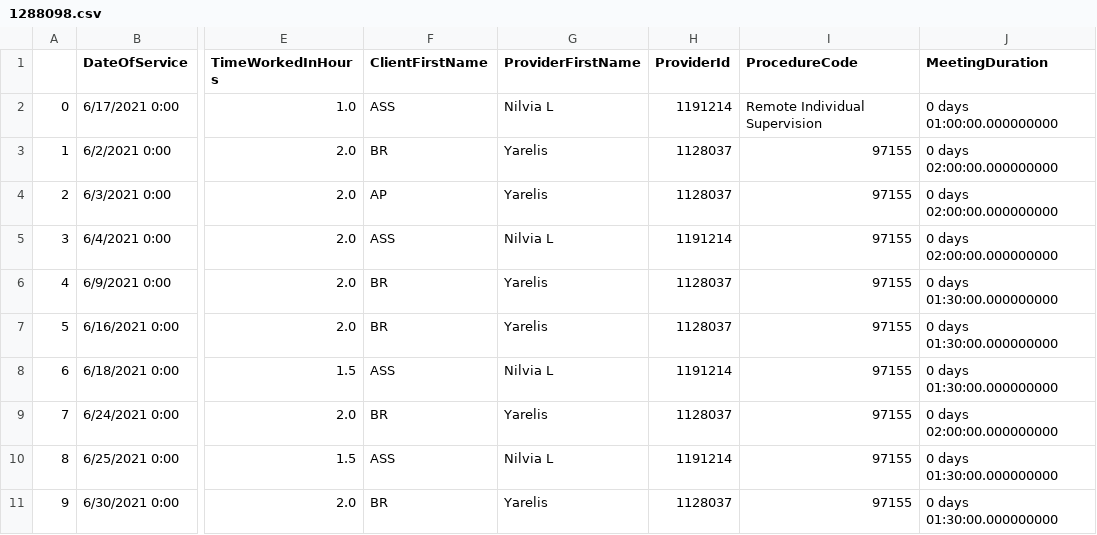
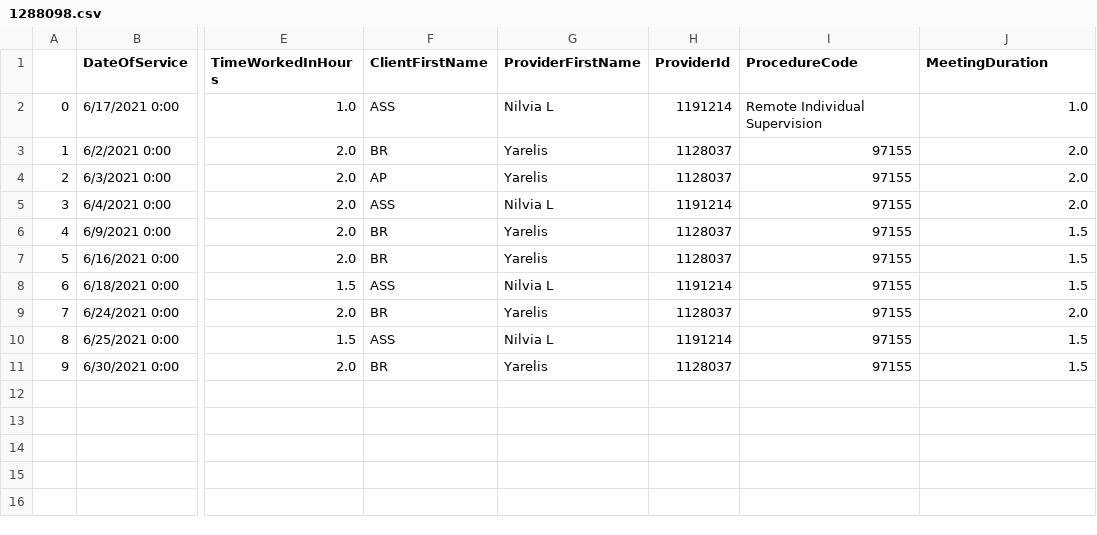
Before and after one commit to JavierOramas/dataProcessing, a CSV file: done/1288098.csv, drawn as a sheet; only a part is shown, gaps mark what is left out; the diff names each change by its address in the sheet, - before the commit and + after, or states it on an @@ line.

```diff
--- a/done/1288098.csv
+++ b/done/1288098.csv
-J2 (MeetingDuration): 0 days 01:00:00.000000000
+J2 (MeetingDuration): 1.0
-J3:J5 (MeetingDuration): 0 days 02:00:00.000000000
+J3:J5 (MeetingDuration): 2.0
-J6:J8 (MeetingDuration): 0 days 01:30:00.000000000
+J6:J8 (MeetingDuration): 1.5
-J9 (MeetingDuration): 0 days 02:00:00.000000000
+J9 (MeetingDuration): 2.0
-J10:J11 (MeetingDuration): 0 days 01:30:00.000000000
+J10:J11 (MeetingDuration): 1.5
```
Also changed, not shown: done/1281163.csv, done/1320938.csv, 21 other files.
